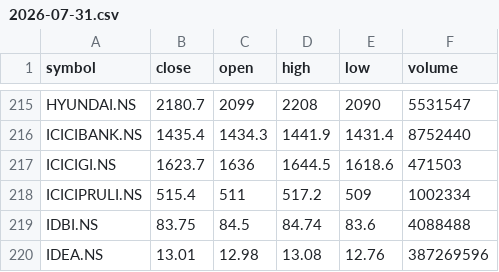
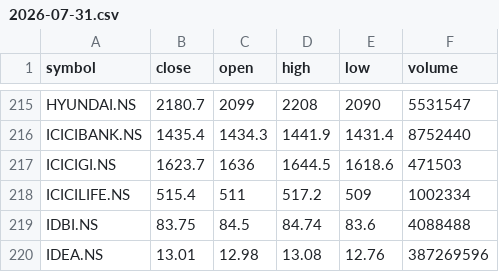
Before and after one commit to arunkamaraj2345/breadth-backend, a CSV file: merge/2026-07-31.csv, drawn as a sheet; only a part is shown, gaps mark what is left out.

Commit message:
Update 2026-07-31.csv

```diff
--- a/merge/2026-07-31.csv
+++ b/merge/2026-07-31.csv
@@ -217,3 +217,3 @@ ICICIBANK.NS,1435.4,1434.3,1441.9,1431.4,8752440
 ICICIGI.NS,1623.7,1636,1644.5,1618.6,471503
-ICICIPRULI.NS,515.4,511,517.2,509,1002334
+ICICILIFE.NS,515.4,511,517.2,509,1002334
 IDBI.NS,83.75,84.5,84.74,83.6,4088488
```
